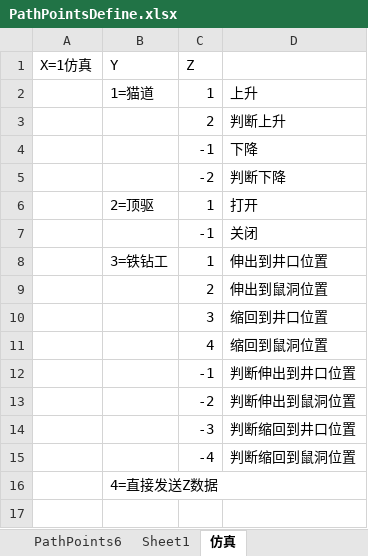
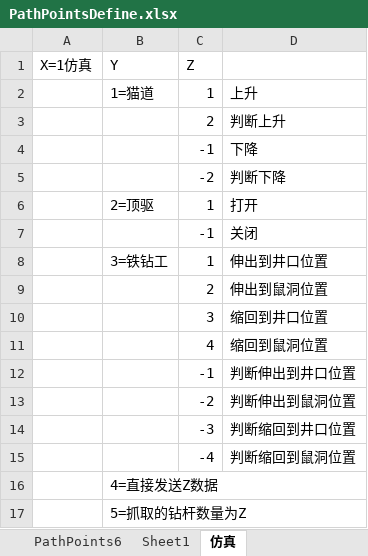
Before and after one commit to peerhuang/c550, an Excel workbook: PathPointsDefine.xlsx, sheet 仿真, drawn as a sheet; values as stored, in another font and other column widths than the file's, no borders; the diff names each change by its address in the sheet, - before the commit and + after, or states it on an @@ line.

```diff
--- a/PathPointsDefine.xlsx (sheet 仿真)
+++ b/PathPointsDefine.xlsx (sheet 仿真)
+row 17:  | 5=抓取的钻杆数量为Z
```
Also changed, not shown: 1 other file.
